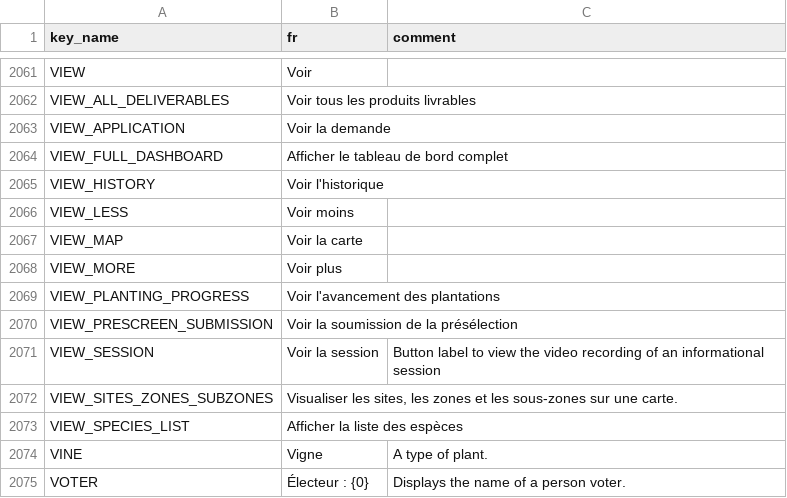
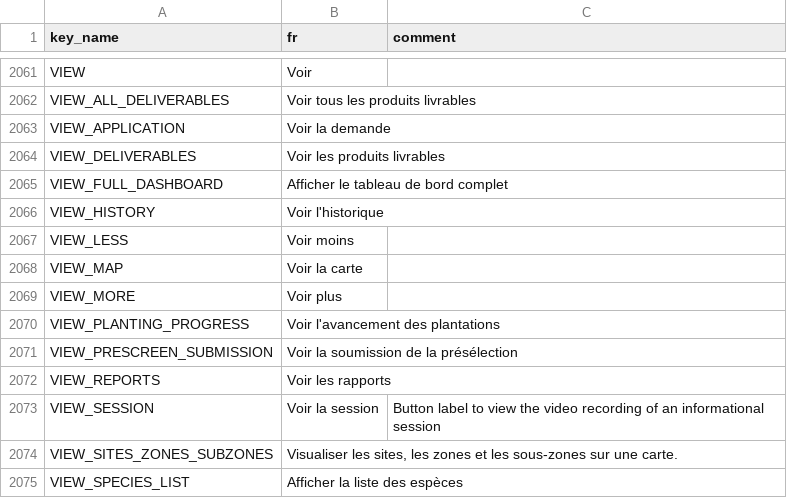
Before and after one commit to terraware/terraware-web, a CSV file: src/strings/csv/fr.csv, drawn as a sheet; only a part is shown, gaps mark what is left out; the shorter side is filled out with more unchanged rows; the diff names each change by its address in the sheet, - before the commit and + after, or states it on an @@ line.

Commit message:
Updated translations from Phrase
phrase: update src/strings/csv/en.csv to latest state
phrase: update src/strings/csv/es.csv to latest state
phrase: update src/strings/csv/fr.csv to latest state

```diff
--- a/src/strings/csv/fr.csv
+++ b/src/strings/csv/fr.csv
+row 2064: VIEW_DELIVERABLES | Voir les produits livrables
+row 2072: VIEW_REPORTS | Voir les rapports
```
Also changed, not shown: src/strings/csv/en.csv, src/strings/csv/es.csv.
